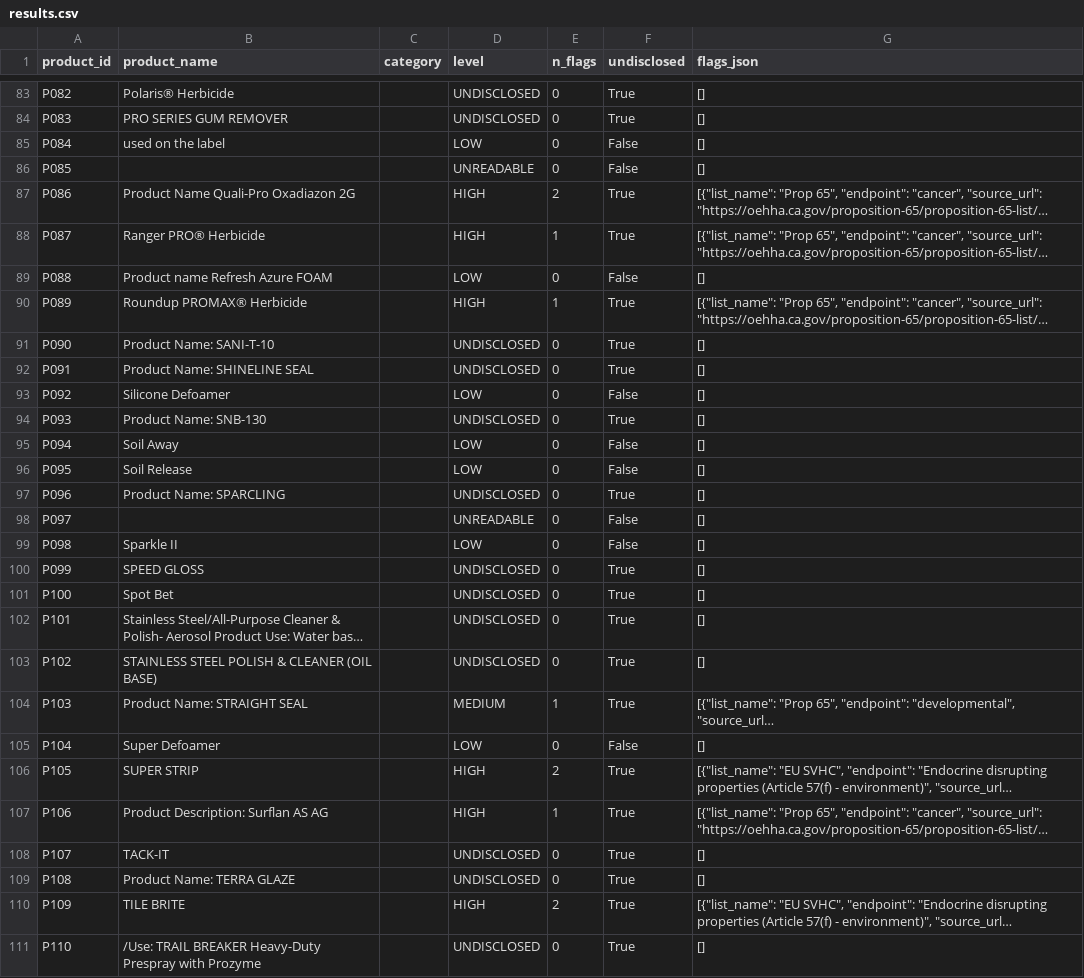
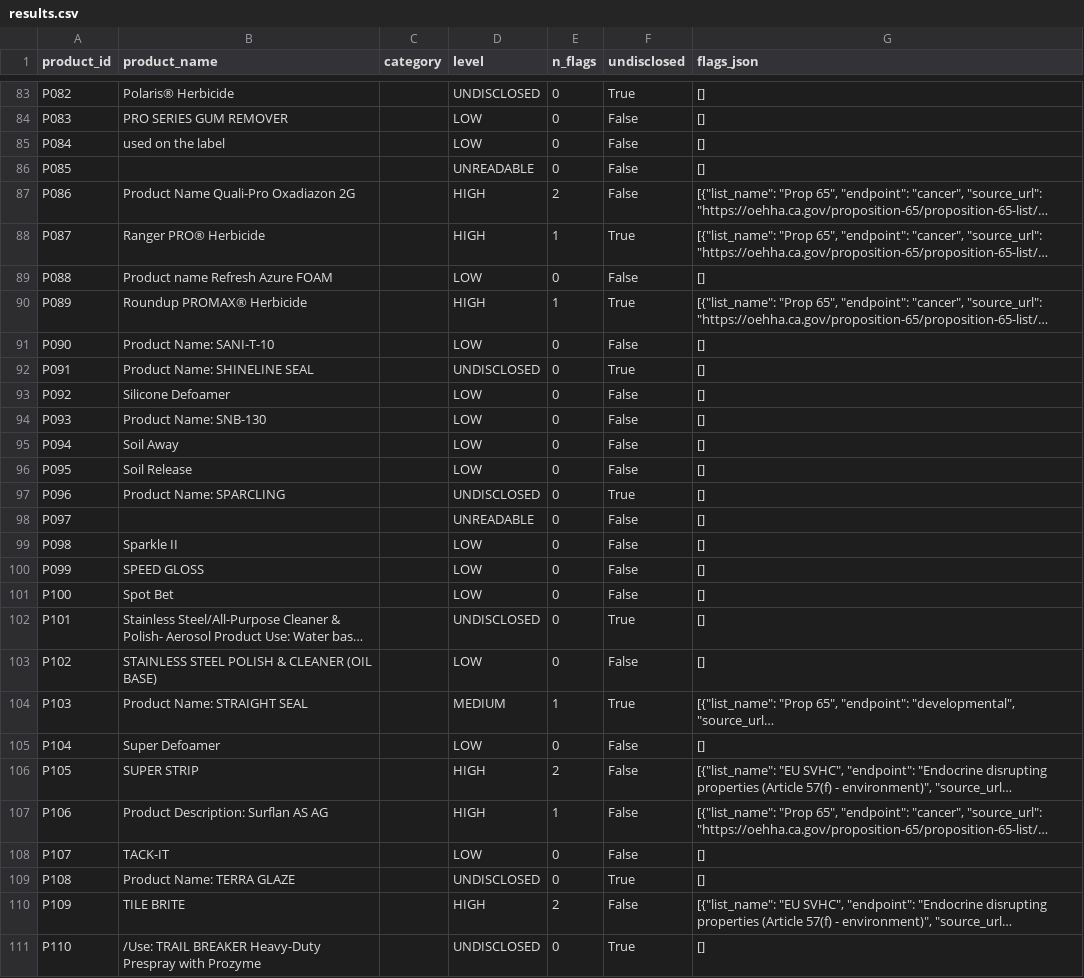
Before and after one commit to shreya189283y/sds-audit, a CSV file: data/results.csv, drawn as a sheet; only a part is shown, gaps mark what is left out; long unchanged cells end in …; the diff covers the shown part only; the diff names each change by its address in the sheet, - before the commit and + after, or states it on an @@ line.

```diff
--- a/data/results.csv
+++ b/data/results.csv
-D84 (level): UNDISCLOSED
+D84 (level): LOW
-F84 (undisclosed): True
+F84 (undisclosed): False
-F87 (undisclosed): True
+F87 (undisclosed): False
-D91 (level): UNDISCLOSED
+D91 (level): LOW
-F91 (undisclosed): True
+F91 (undisclosed): False
-D94 (level): UNDISCLOSED
+D94 (level): LOW
-F94 (undisclosed): True
+F94 (undisclosed): False
-D100:D101 (level): UNDISCLOSED
+D100:D101 (level): LOW
-F100:F101 (undisclosed): True
+F100:F101 (undisclosed): False
-D103 (level): UNDISCLOSED
+D103 (level): LOW
-F103 (undisclosed): True
+F103 (undisclosed): False
-F106:F108 (undisclosed): True
+F106:F108 (undisclosed): False
-D108 (level): UNDISCLOSED
+D108 (level): LOW
-F110 (undisclosed): True
+F110 (undisclosed): False
```
Also changed, not shown: 44 edited cells elsewhere in this file, 2 other files.
